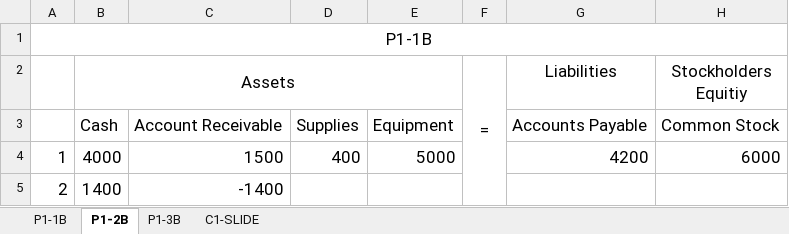
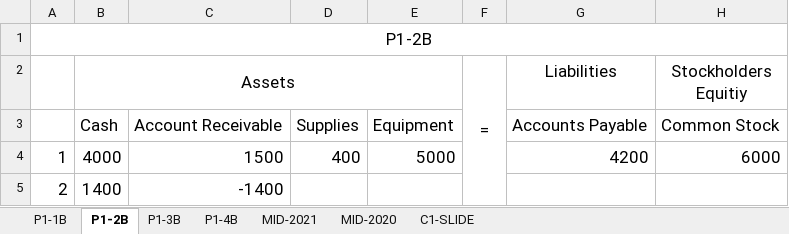
Before and after one commit to SharafatKarim/pstu-cse-academic, an Excel workbook: semester 3/ais/accounting/problem solves/P1-*_template.xlsx, sheet P1-2B, drawn as a sheet; only a part is shown; values as stored, in another font and other column widths than the file's, no borders; the diff names each change by its address in the sheet, - before the commit and + after, or states it on an @@ line.

```diff
--- a/semester 3/ais/accounting/problem solves/P1-*_template.xlsx (sheet P1-2B)
+++ b/semester 3/ais/accounting/problem solves/P1-*_template.xlsx (sheet P1-2B)
+sheet tab: P1-4B
+sheet tab: MID-2021
+sheet tab: MID-2020
-A1: P1-1B
+A1: P1-2B
```
Also changed, not shown: sheet P1-3B.
